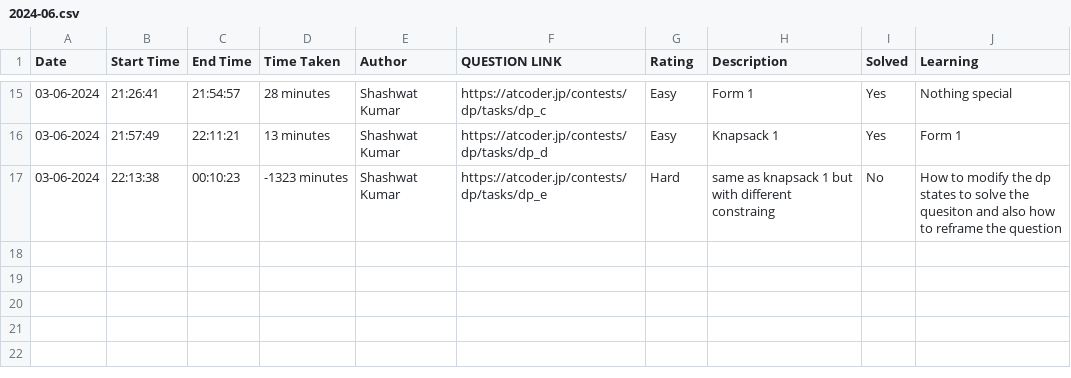
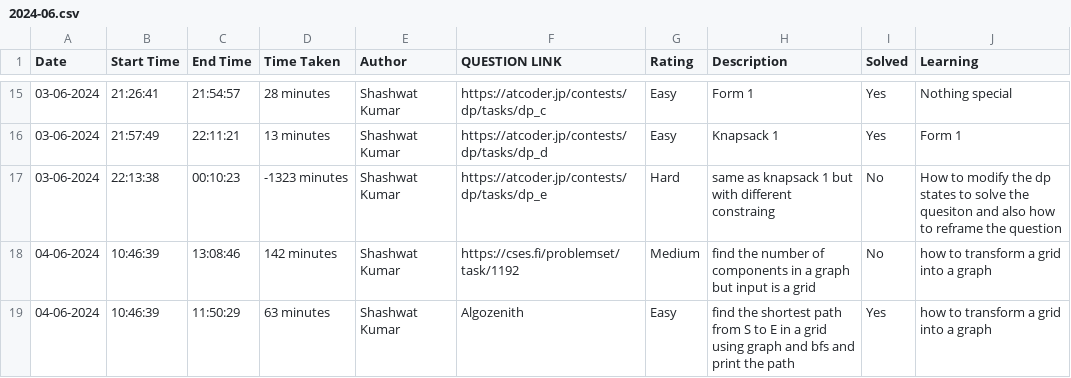
Before and after one commit to ENAMINE1/CP-JOURNEY, a CSV file: HISTORY/2024-06.csv, drawn as a sheet; only a part is shown, gaps mark what is left out; the diff names each change by its address in the sheet, - before the commit and + after, or states it on an @@ line.

```diff
--- a/HISTORY/2024-06.csv
+++ b/HISTORY/2024-06.csv
+row 18: 04-06-2024 | 10:46:39 | 13:08:46 | 142 minutes | Shashwat Kumar | https://cses.fi/problemset/task/1192 | Medium | find the number of components in a graph but input is a grid | No | how to transform a grid into a graph
+row 19: 04-06-2024 | 10:46:39 | 11:50:29 | 63 minutes | Shashwat Kumar | Algozenith | Easy | find the shortest path from S to E in a grid using graph and bfs and print the path | Yes | how to transform a grid into a graph
```
Also changed, not shown: 3 other files.
